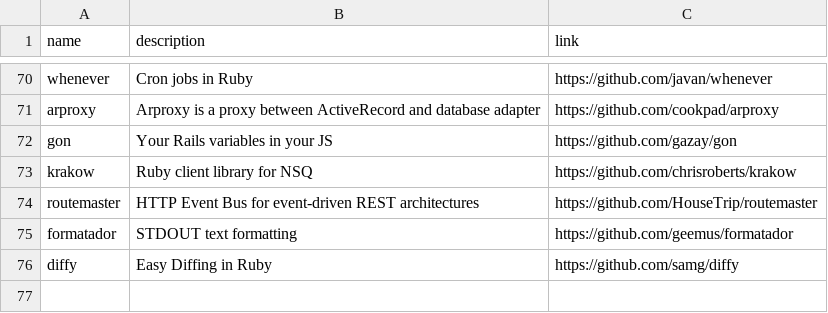
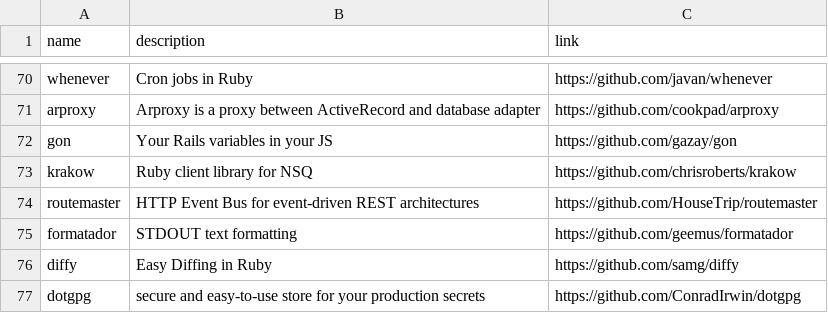
Before and after one commit to gregory/jouets, a CSV file: gems.csv, drawn as a sheet; only a part is shown, gaps mark what is left out.

Commit message:
Update gems.csv

```diff
--- a/gems.csv
+++ b/gems.csv
@@ -76 +76,2 @@ formatador, STDOUT text formatting, https://github.com/geemus/formatador
 diffy, Easy Diffing in Ruby, https://github.com/samg/diffy
+dotgpg, secure and easy-to-use store for your production secrets, https://github.com/ConradIrwin/dotgpg
```
